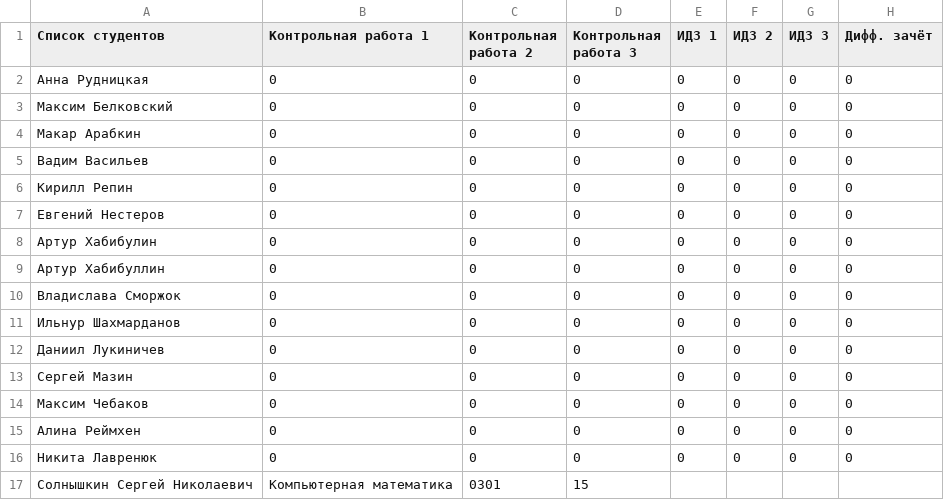
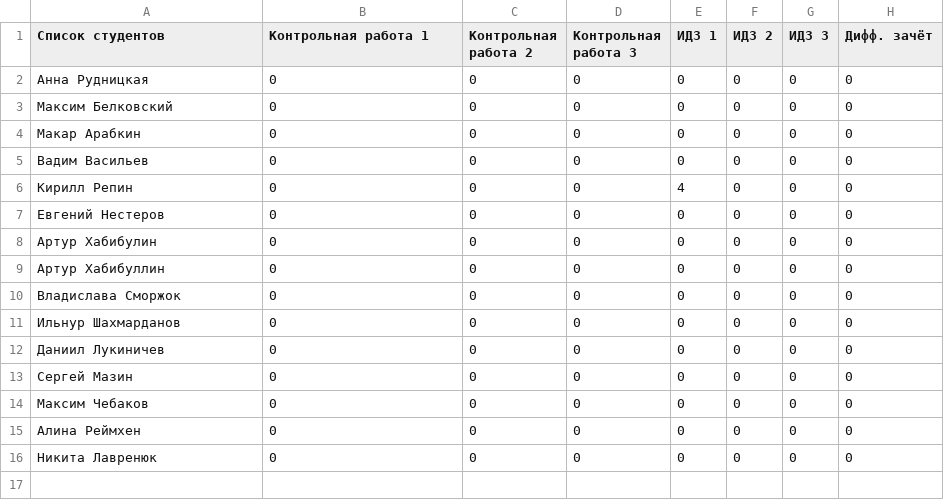
Before and after one commit to KingOfCamelot/Statement, a CSV file: test.csv, drawn as a sheet; the diff names each change by its address in the sheet, - before the commit and + after, or states it on an @@ line.

```diff
--- a/test.csv
+++ b/test.csv
-E6 (ИДЗ 1): 0
+E6 (ИДЗ 1): 4
-row 17: Солнышкин Сергей Николаевич | Компьютерная математика | 0301 | 15
```
Also changed, not shown: 39 other files.
